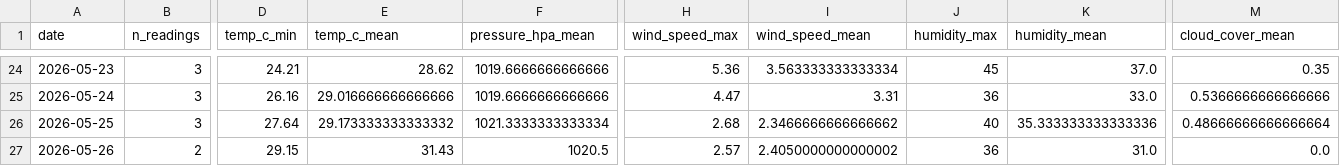
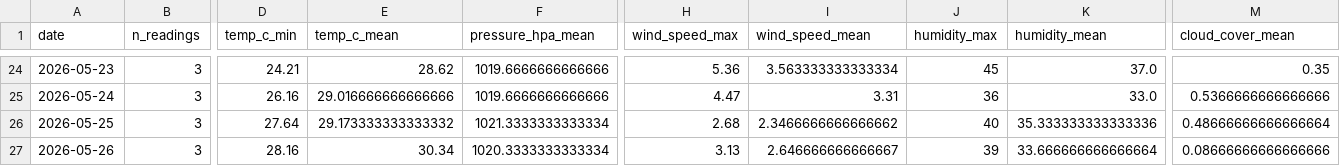
Before and after one commit to norapfr/atmospherica, a CSV file: data/history_daily.csv, drawn as a sheet; only a part is shown, gaps mark what is left out; the diff covers the shown part only; the diff names each change by its address in the sheet, - before the commit and + after, or states it on an @@ line.

```diff
--- a/data/history_daily.csv
+++ b/data/history_daily.csv
-B27 (n_readings): 2
+B27 (n_readings): 3
-D27 (temp_c_min): 29.15
+D27 (temp_c_min): 28.16
-E27 (temp_c_mean): 31.43
+E27 (temp_c_mean): 30.34
-F27 (pressure_hpa_mean): 1020.5
+F27 (pressure_hpa_mean): 1020.3333333333334
-H27 (wind_speed_max): 2.57
+H27 (wind_speed_max): 3.13
-I27 (wind_speed_mean): 2.4050000000000002
+I27 (wind_speed_mean): 2.646666666666667
-J27 (humidity_max): 36
+J27 (humidity_max): 39
-K27 (humidity_mean): 31.0
+K27 (humidity_mean): 33.666666666666664
-M27 (cloud_cover_mean): 0.0
+M27 (cloud_cover_mean): 0.08666666666666666
```
Also changed, not shown: 1 edited cell elsewhere in this file, data/history_raw.csv, 4 other files.
